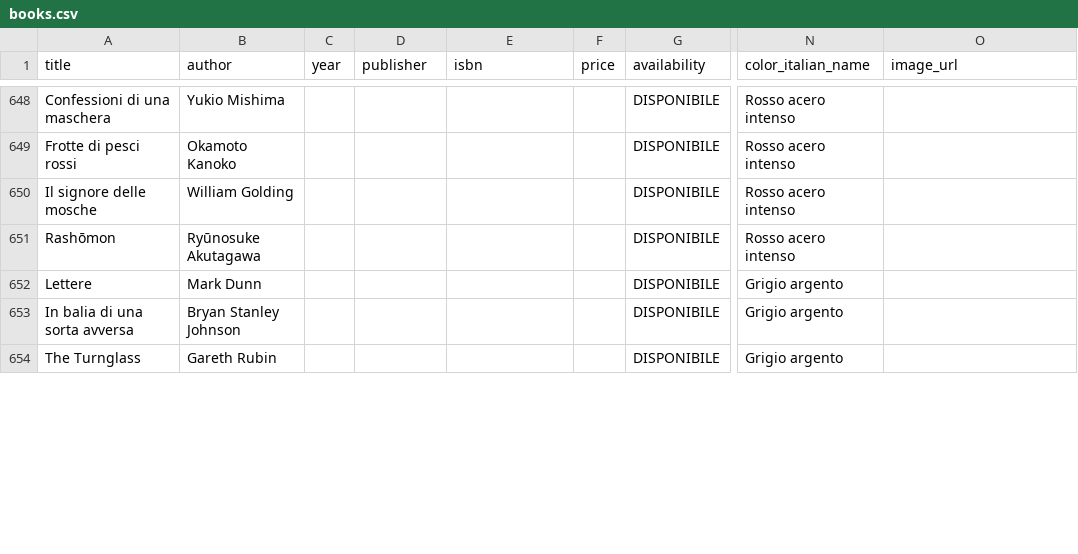
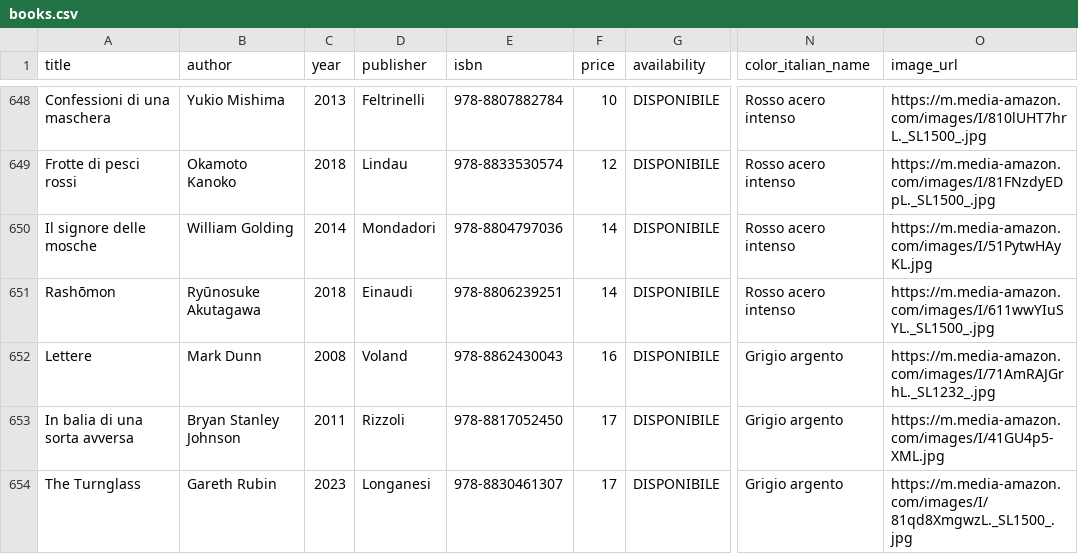
Before and after one commit to silvia8gasparini/Shiori-to-iro-no-ibuki_Backend_Capstone_Project, a CSV file: src/main/resources/books.csv, drawn as a sheet; only a part is shown, gaps mark what is left out; the diff covers the shown part only; the diff names each change by its address in the sheet, - before the commit and + after, or states it on an @@ line.

```diff
--- a/src/main/resources/books.csv
+++ b/src/main/resources/books.csv
-C648 (year): (empty)
+C648 (year): 2013
-D648 (publisher): (empty)
+D648 (publisher): Feltrinelli
-E648 (isbn): (empty)
+E648 (isbn): 978-8807882784
-F648 (price): (empty)
+F648 (price): 10
-O648 (image_url): (empty)
+O648 (image_url): https://m.media-amazon.com/images/I/810lUHT7hrL._SL1500_.jpg
-C649 (year): (empty)
+C649 (year): 2018
-D649 (publisher): (empty)
+D649 (publisher): Lindau
-E649 (isbn): (empty)
+E649 (isbn): 978-8833530574
-F649 (price): (empty)
+F649 (price): 12
-O649 (image_url): (empty)
+O649 (image_url): https://m.media-amazon.com/images/I/81FNzdyEDpL._SL1500_.jpg
-C650 (year): (empty)
+C650 (year): 2014
-D650 (publisher): (empty)
+D650 (publisher): Mondadori
-E650 (isbn): (empty)
+E650 (isbn): 978-8804797036
-F650:F651 (price): (empty)
+F650:F651 (price): 14
-O650 (image_url): (empty)
+O650 (image_url): https://m.media-amazon.com/images/I/51PytwHAyKL.jpg
-C651 (year): (empty)
+C651 (year): 2018
-D651 (publisher): (empty)
+D651 (publisher): Einaudi
-E651 (isbn): (empty)
+E651 (isbn): 978-8806239251
-O651 (image_url): (empty)
+O651 (image_url): https://m.media-amazon.com/images/I/611wwYIuSYL._SL1500_.jpg
-C652 (year): (empty)
+C652 (year): 2008
-D652 (publisher): (empty)
+D652 (publisher): Voland
-E652 (isbn): (empty)
+E652 (isbn): 978-8862430043
-F652 (price): (empty)
+F652 (price): 16
-O652 (image_url): (empty)
+O652 (image_url): https://m.media-amazon.com/images/I/71AmRAJGrhL._SL1232_.jpg
-C653 (year): (empty)
+C653 (year): 2011
-D653 (publisher): (empty)
+D653 (publisher): Rizzoli
-E653 (isbn): (empty)
+E653 (isbn): 978-8817052450
-F653:F654 (price): (empty)
+F653:F654 (price): 17
-O653 (image_url): (empty)
+O653 (image_url): https://m.media-amazon.com/images/I/41GU4p5-XML.jpg
-C654 (year): (empty)
+C654 (year): 2023
-D654 (publisher): (empty)
+D654 (publisher): Longanesi
-E654 (isbn): (empty)
+E654 (isbn): 978-8830461307
-O654 (image_url): (empty)
+O654 (image_url): https://m.media-amazon.com/images/I/81qd8XmgwzL._SL1500_.jpg
```
Also changed, not shown: 97 edited cells elsewhere in this file, 4 other files.
